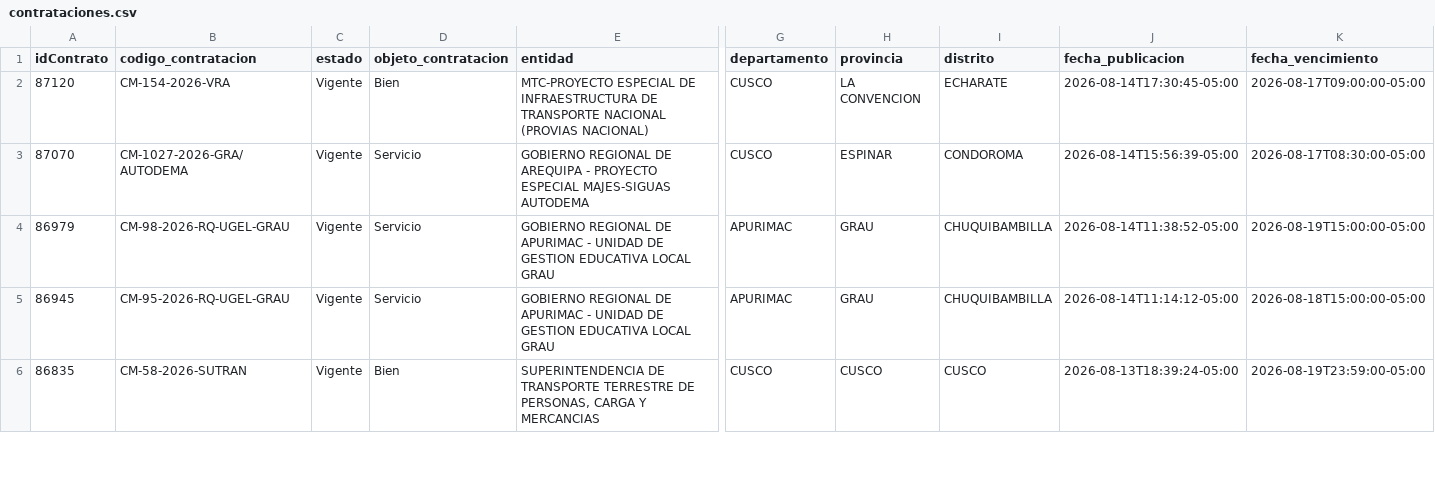
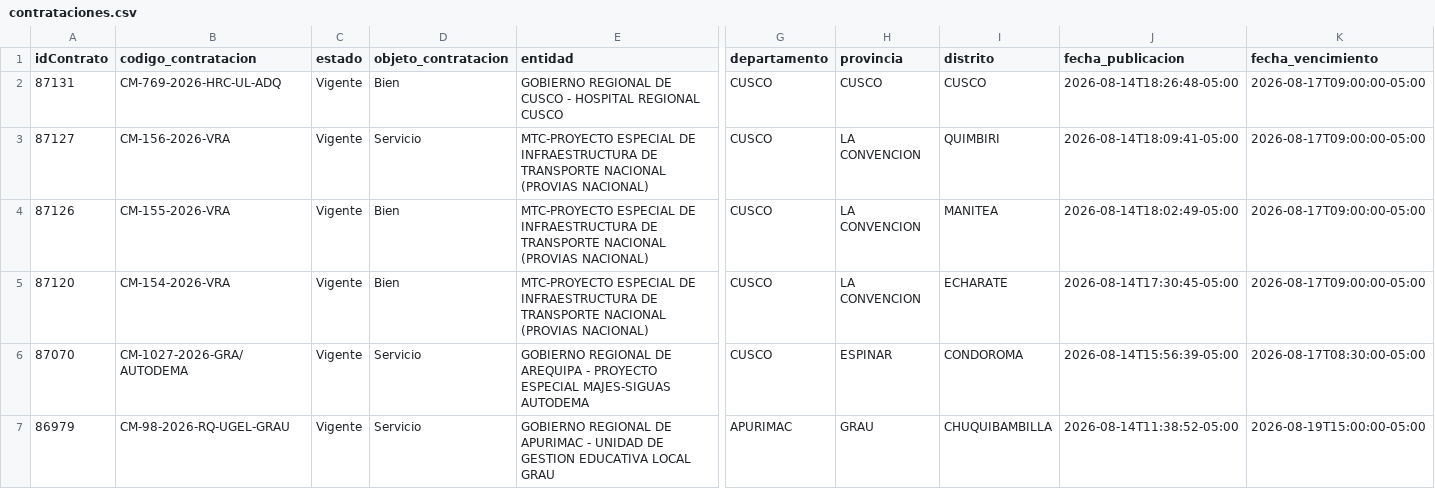
Before and after one commit to Natgato/monitor-seace-cusco, a CSV file: data/contrataciones.csv, drawn as a sheet; only a part is shown, gaps mark what is left out; the shorter side is filled out with more unchanged rows; rows hold the shown columns only; the diff names each change by its address in the sheet, - before the commit and + after, or states it on an @@ line.

```diff
--- a/data/contrataciones.csv
+++ b/data/contrataciones.csv
+row 2: 87131 | CM-769-2026-HRC-UL-ADQ | Vigente | Bien | GOBIERNO REGIONAL DE CUSCO - HOSPITAL REGIONAL CUSCO | CUSCO | CUSCO | CUSCO | 2026-08-14T18:26:48-05:00 | 2026-08-17T09:00:00-05:00
+row 3: 87127 | CM-156-2026-VRA | Vigente | Servicio | MTC-PROYECTO ESPECIAL DE INFRAESTRUCTURA DE TRANSPORTE NACIONAL (PROVIAS NACIONAL) | CUSCO | LA CONVENCION | QUIMBIRI | 2026-08-14T18:09:41-05:00 | 2026-08-17T09:00:00-05:00
+row 4: 87126 | CM-155-2026-VRA | Vigente | Bien | MTC-PROYECTO ESPECIAL DE INFRAESTRUCTURA DE TRANSPORTE NACIONAL (PROVIAS NACIONAL) | CUSCO | LA CONVENCION | MANITEA | 2026-08-14T18:02:49-05:00 | 2026-08-17T09:00:00-05:00
```
Also changed, not shown: data/items.csv, 1 other file.
